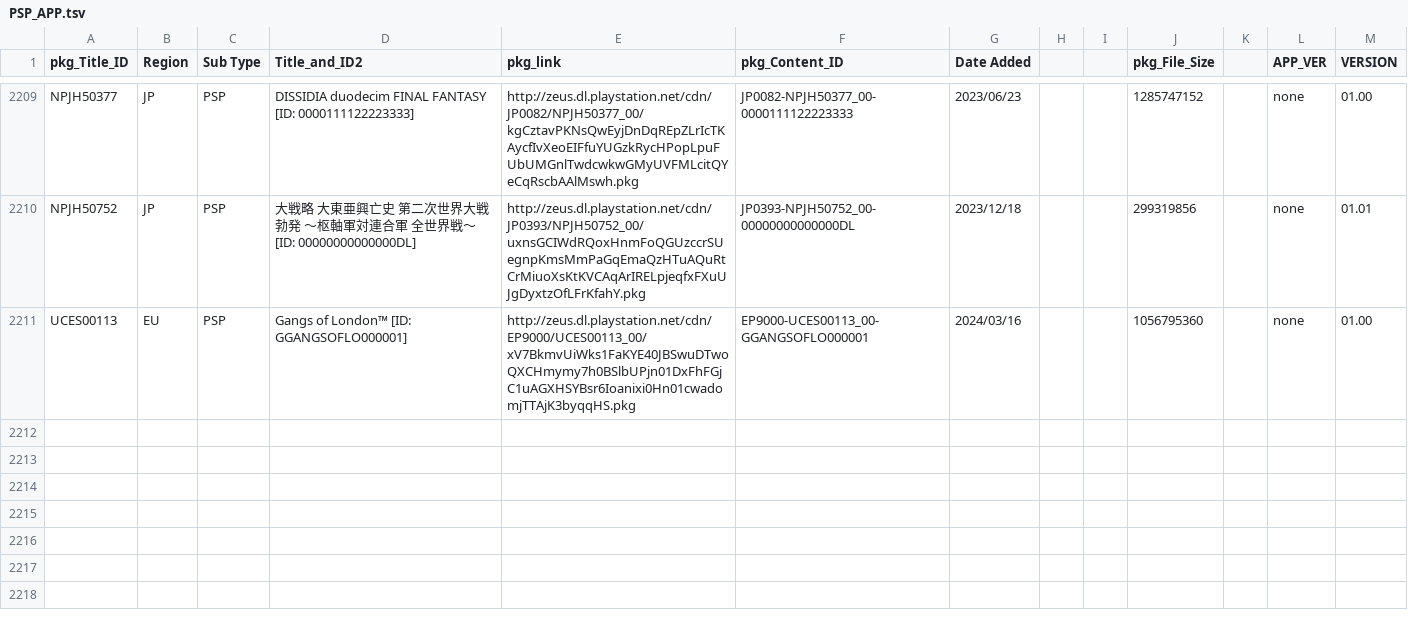
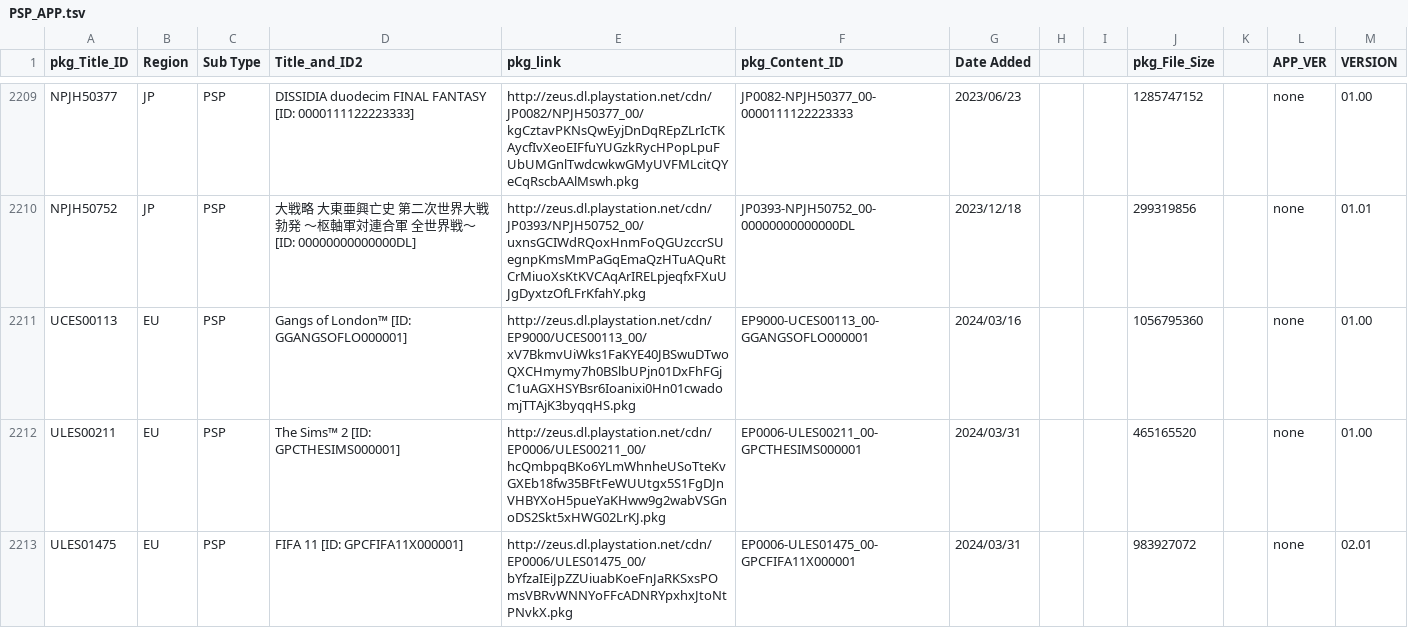
Before and after one commit to 1jtp8sobiu/NPS_JP, a TSV file: rearrange/PSP_APP.tsv, drawn as a sheet; only a part is shown, gaps mark what is left out.

```diff
--- a/rearrange/PSP_APP.tsv
+++ b/rearrange/PSP_APP.tsv
@@ -2211 +2211,3 @@ NPJH50752	JP	PSP	大戦略 大東亜興亡史 第二次世界大戦勃発 ～枢
 UCES00113	EU	PSP	Gangs of London™          [ID: GGANGSOFLO000001]	http://zeus.dl.playstation.net/cdn/EP9000/UCES00113_00/xV7BkmvUiWks1FaKYE40JBSwuDTwoQXCHmymy7h0BSlbUPjn01DxFhFGjC1uAGXHSYBsr6Ioanixi0Hn01cwadomjTTAjK3byqqHS.pkg	EP9000-UCES00113_00-GGANGSOFLO000001	2024/03/16			1056795360		none	01.00
+ULES00211	EU	PSP	The Sims™ 2          [ID: GPCTHESIMS000001]	http://zeus.dl.playstation.net/cdn/EP0006/ULES00211_00/hcQmbpqBKo6YLmWhnheUSoTteKvGXEb18fw35BFtFeWUUtgx5S1FgDJnVHBYXoH5pueYaKHww9g2wabVSGnoDS2Skt5xHWG02LrKJ.pkg	EP0006-ULES00211_00-GPCTHESIMS000001	2024/03/31			465165520		none	01.00
+ULES01475	EU	PSP	FIFA 11          [ID: GPCFIFA11X000001]	http://zeus.dl.playstation.net/cdn/EP0006/ULES01475_00/bYfzaIEiJpZZUiuabKoeFnJaRKSxsPOmsVBRvWNNYoFFcADNRYpxhxJtoNtPNvkX.pkg	EP0006-ULES01475_00-GPCFIFA11X000001	2024/03/31			983927072		none	02.01
```
Also changed, not shown: 4 other files.
